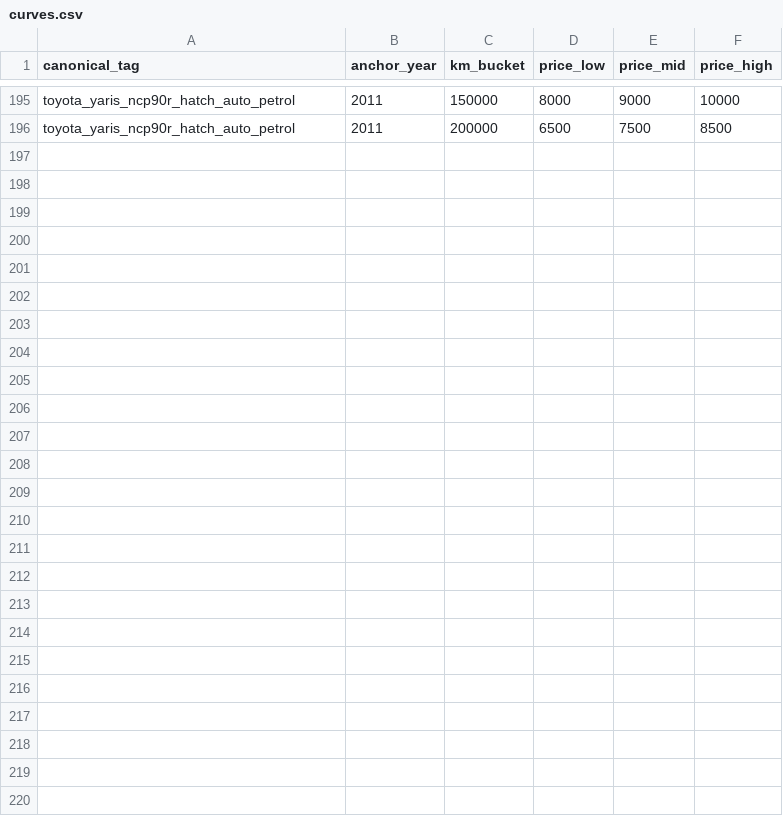
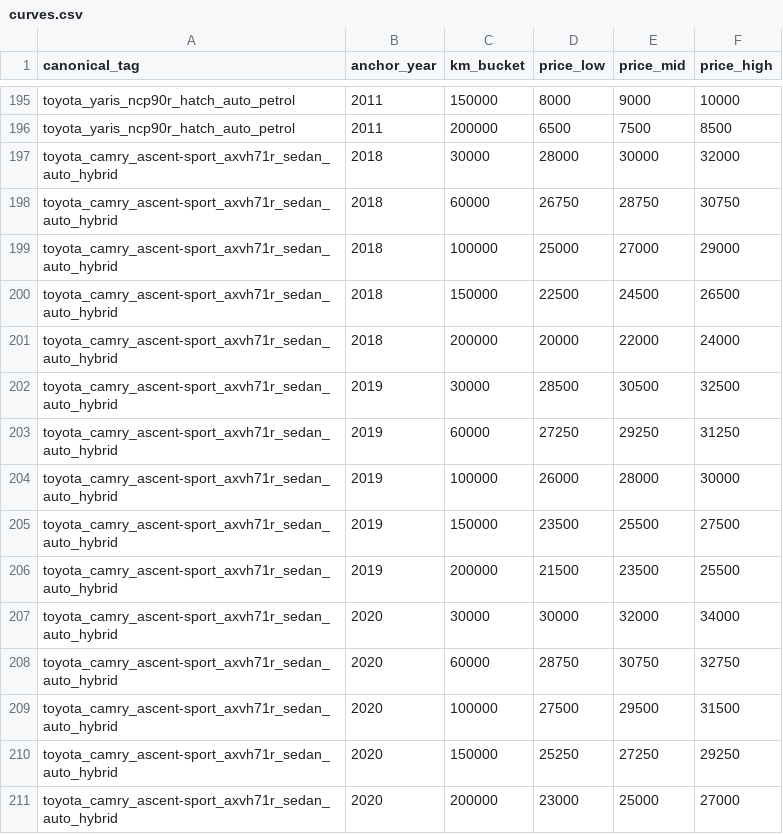
Before and after one commit to fallen-pc/autosniper, a CSV file: CSV_data/restricted/curves.csv, drawn as a sheet; only a part is shown, gaps mark what is left out; the diff covers the shown part only; the diff names each change by its address in the sheet, - before the commit and + after, or states it on an @@ line.

```diff
--- a/CSV_data/restricted/curves.csv
+++ b/CSV_data/restricted/curves.csv
+row 197: toyota_camry_ascent-sport_axvh71r_sedan_auto_hybrid | 2018 | 30000 | 28000 | 30000 | 32000
+row 198: toyota_camry_ascent-sport_axvh71r_sedan_auto_hybrid | 2018 | 60000 | 26750 | 28750 | 30750
+row 199: toyota_camry_ascent-sport_axvh71r_sedan_auto_hybrid | 2018 | 100000 | 25000 | 27000 | 29000
+row 200: toyota_camry_ascent-sport_axvh71r_sedan_auto_hybrid | 2018 | 150000 | 22500 | 24500 | 26500
+row 201: toyota_camry_ascent-sport_axvh71r_sedan_auto_hybrid | 2018 | 200000 | 20000 | 22000 | 24000
+row 202: toyota_camry_ascent-sport_axvh71r_sedan_auto_hybrid | 2019 | 30000 | 28500 | 30500 | 32500
+row 203: toyota_camry_ascent-sport_axvh71r_sedan_auto_hybrid | 2019 | 60000 | 27250 | 29250 | 31250
+row 204: toyota_camry_ascent-sport_axvh71r_sedan_auto_hybrid | 2019 | 100000 | 26000 | 28000 | 30000
+row 205: toyota_camry_ascent-sport_axvh71r_sedan_auto_hybrid | 2019 | 150000 | 23500 | 25500 | 27500
+row 206: toyota_camry_ascent-sport_axvh71r_sedan_auto_hybrid | 2019 | 200000 | 21500 | 23500 | 25500
+row 207: toyota_camry_ascent-sport_axvh71r_sedan_auto_hybrid | 2020 | 30000 | 30000 | 32000 | 34000
+row 208: toyota_camry_ascent-sport_axvh71r_sedan_auto_hybrid | 2020 | 60000 | 28750 | 30750 | 32750
+row 209: toyota_camry_ascent-sport_axvh71r_sedan_auto_hybrid | 2020 | 100000 | 27500 | 29500 | 31500
+row 210: toyota_camry_ascent-sport_axvh71r_sedan_auto_hybrid | 2020 | 150000 | 25250 | 27250 | 29250
+row 211: toyota_camry_ascent-sport_axvh71r_sedan_auto_hybrid | 2020 | 200000 | 23000 | 25000 | 27000
```
Also changed, not shown: 90 edited cells elsewhere in this file, CSV_data/restricted/sold_cars_restricted.csv, config/allowed_variants.csv, 12 other files.
